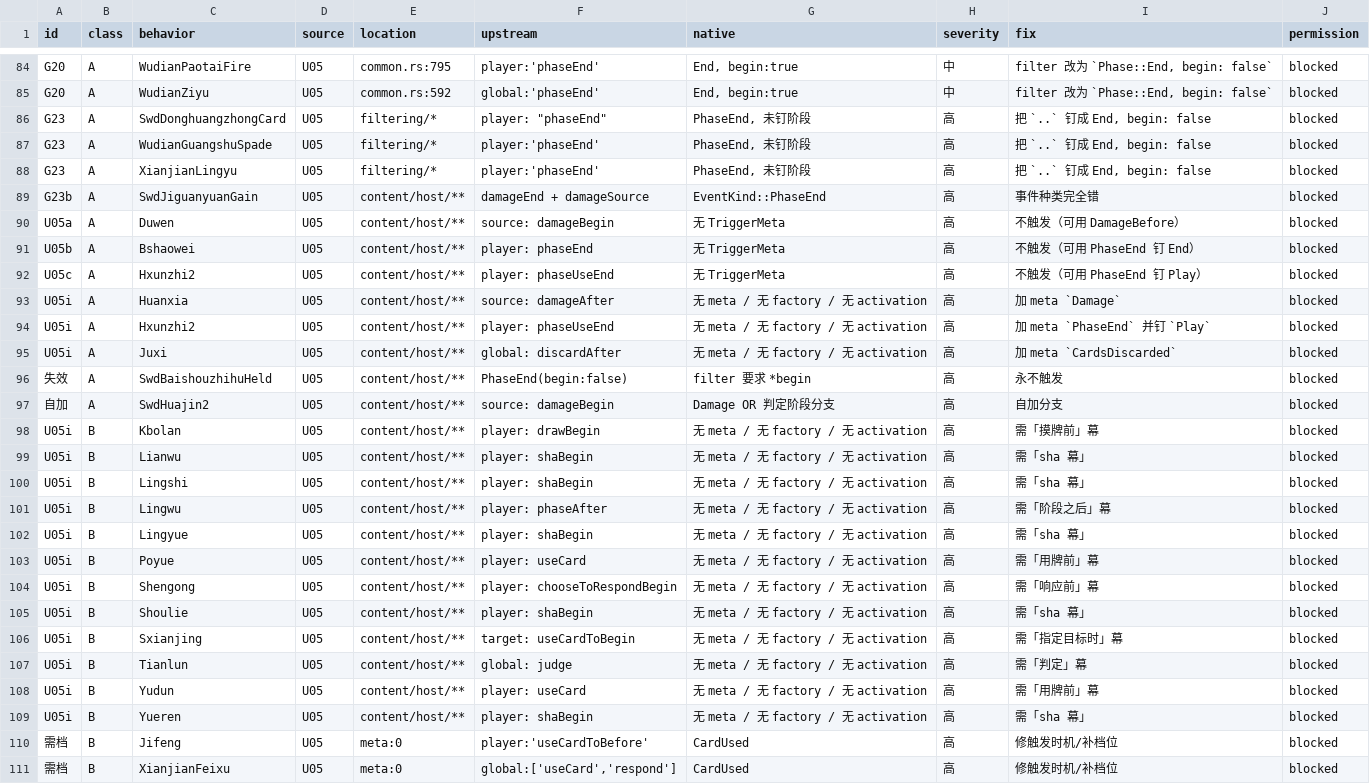
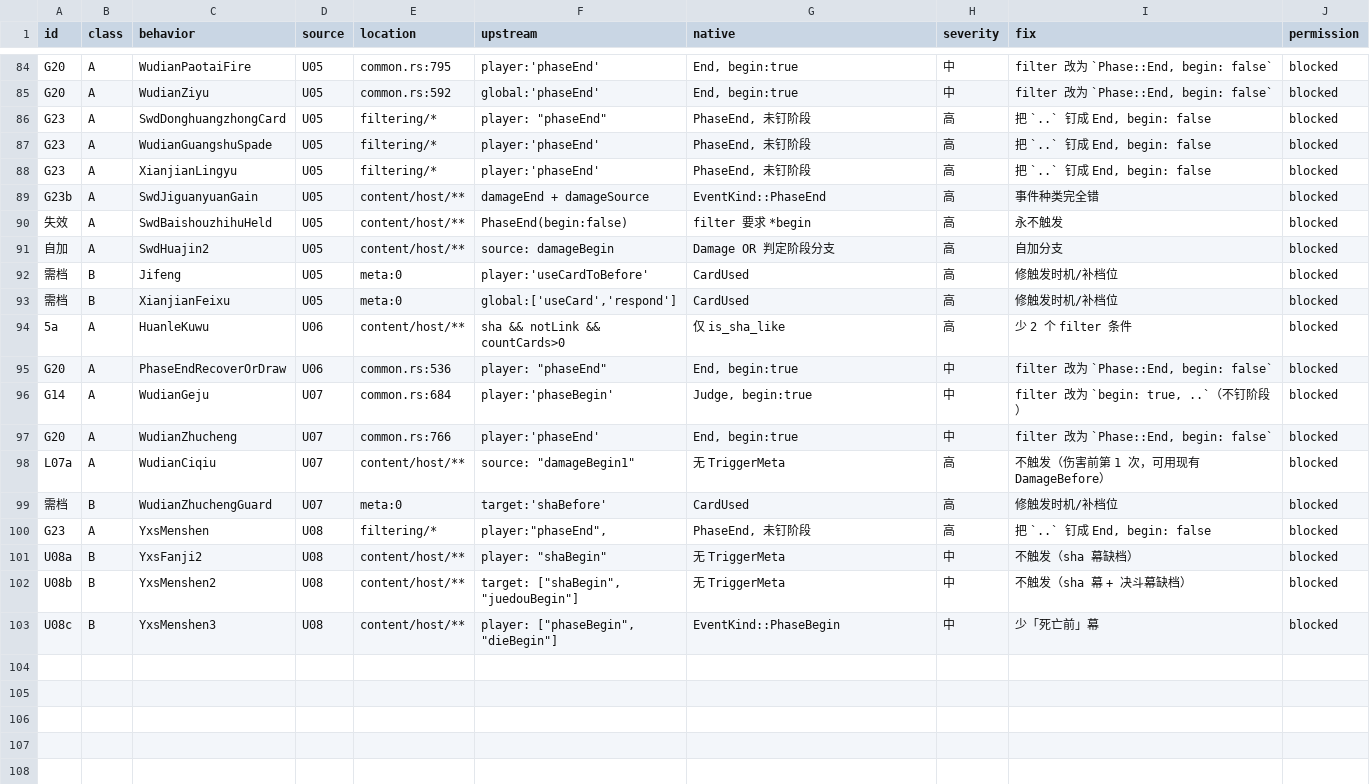
Before and after one commit to RuyimgByCN/RuyimgByCN-noname-ruyimg-modified, a TSV file: docs/operations/evidence/2026-10-19-defect-ledger/ledger.tsv, drawn as a sheet; only a part is shown, gaps mark what is left out; the shorter side is filled out with more unchanged rows; the diff names each change by its address in the sheet, - before the commit and + after, or states it on an @@ line.

Commit message:
docs: 撤回 18 条假缺陷(120→102)——metadata helper 漏匹配 + 变体名丢前缀
- 错误1：metadata_events() 只匹配字面 Some(TriggerMeta{)，漏 self.trigger_meta_*() 形态 ⇒ U05『98 条无 meta』实为 0(239 键 141 字面+98 helper)。
- 错误2：候选清单丢 HostBehavior 变体前缀(SwdHuanxia→Huanxia) ⇒ 检索全落空，『15 条四路全空』是查错名字。
- 撤回 15 inert + 3 no-meta = 18 条 ⇒ 台账 102(A50/B52)。
- 教训：匹配某种写法的计数不等于有没有的证据；转录名字必须从源码复制。
- 自检：链接0、旧值0、索引新鲜、脚本单测OK；门禁 exit=1（既有）。

```diff
--- a/docs/operations/evidence/2026-10-19-defect-ledger/ledger.tsv
+++ b/docs/operations/evidence/2026-10-19-defect-ledger/ledger.tsv
-row 90: U05a | A | Duwen | U05 | content/host/** | source: damageBegin | 无 TriggerMeta | 高 | 不触发（可用 DamageBefore） | blocked
-row 91: U05b | A | Bshaowei | U05 | content/host/** | player: phaseEnd | 无 TriggerMeta | 高 | 不触发（可用 PhaseEnd 钉 End） | blocked
-row 92: U05c | A | Hxunzhi2 | U05 | content/host/** | player: phaseUseEnd | 无 TriggerMeta | 高 | 不触发（可用 PhaseEnd 钉 Play） | blocked
-row 93: U05i | A | Huanxia | U05 | content/host/** | source: damageAfter | 无 meta / 无 factory / 无 activation | 高 | 加 meta `Damage` | blocked
-row 94: U05i | A | Hxunzhi2 | U05 | content/host/** | player: phaseUseEnd | 无 meta / 无 factory / 无 activation | 高 | 加 meta `PhaseEnd` 并钉 `Play` | blocked
-row 95: U05i | A | Juxi | U05 | content/host/** | global: discardAfter | 无 meta / 无 factory / 无 activation | 高 | 加 meta `CardsDiscarded` | blocked
-row 98: U05i | B | Kbolan | U05 | content/host/** | player: drawBegin | 无 meta / 无 factory / 无 activation | 高 | 需「摸牌前」幕 | blocked
-row 99: U05i | B | Lianwu | U05 | content/host/** | player: shaBegin | 无 meta / 无 factory / 无 activation | 高 | 需「sha 幕」 | blocked
-row 100: U05i | B | Lingshi | U05 | content/host/** | player: shaBegin | 无 meta / 无 factory / 无 activation | 高 | 需「sha 幕」 | blocked
-row 101: U05i | B | Lingwu | U05 | content/host/** | player: phaseAfter | 无 meta / 无 factory / 无 activation | 高 | 需「阶段之后」幕 | blocked
-row 102: U05i | B | Lingyue | U05 | content/host/** | player: shaBegin | 无 meta / 无 factory / 无 activation | 高 | 需「sha 幕」 | blocked
-row 103: U05i | B | Poyue | U05 | content/host/** | player: useCard | 无 meta / 无 factory / 无 activation | 高 | 需「用牌前」幕 | blocked
-row 104: U05i | B | Shengong | U05 | content/host/** | player: chooseToRespondBegin | 无 meta / 无 factory / 无 activation | 高 | 需「响应前」幕 | blocked
-row 105: U05i | B | Shoulie | U05 | content/host/** | player: shaBegin | 无 meta / 无 factory / 无 activation | 高 | 需「sha 幕」 | blocked
-row 106: U05i | B | Sxianjing | U05 | content/host/** | target: useCardToBegin | 无 meta / 无 factory / 无 activation | 高 | 需「指定目标时」幕 | blocked
-row 107: U05i | B | Tianlun | U05 | content/host/** | global: judge | 无 meta / 无 factory / 无 activation | 高 | 需「判定」幕 | blocked
-row 108: U05i | B | Yudun | U05 | content/host/** | player: useCard | 无 meta / 无 factory / 无 activation | 高 | 需「用牌前」幕 | blocked
-row 109: U05i | B | Yueren | U05 | content/host/** | player: shaBegin | 无 meta / 无 factory / 无 activation | 高 | 需「sha 幕」 | blocked
```
Also changed, not shown: 4 other files.
